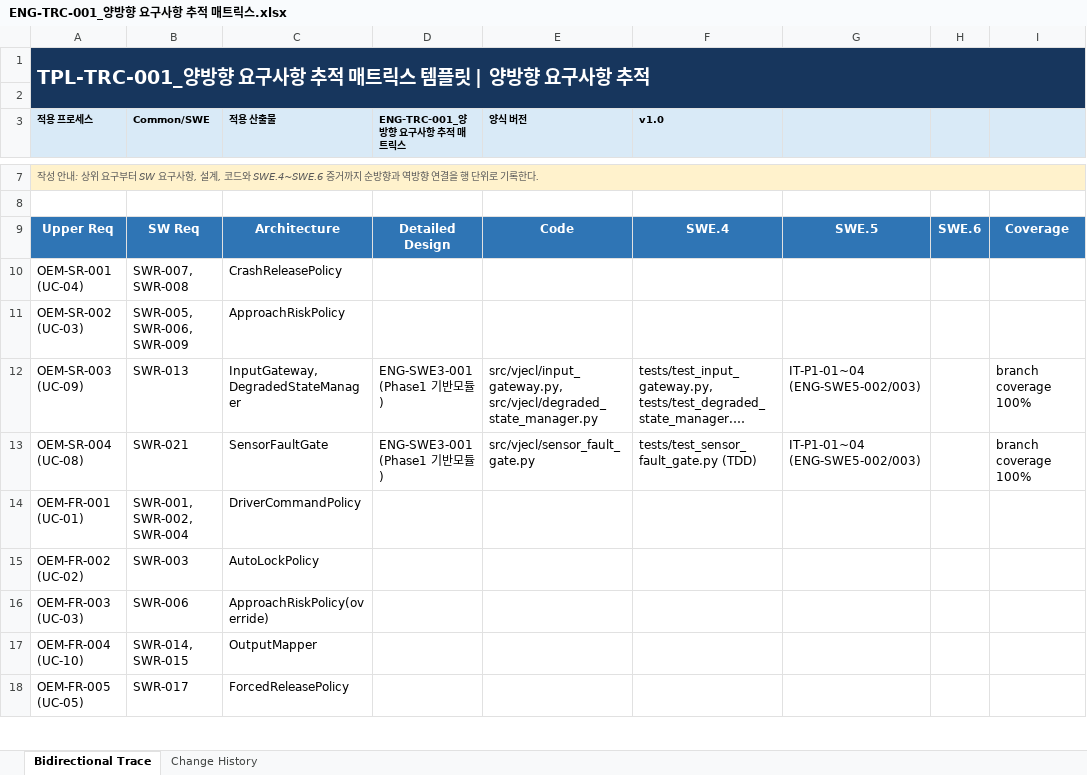
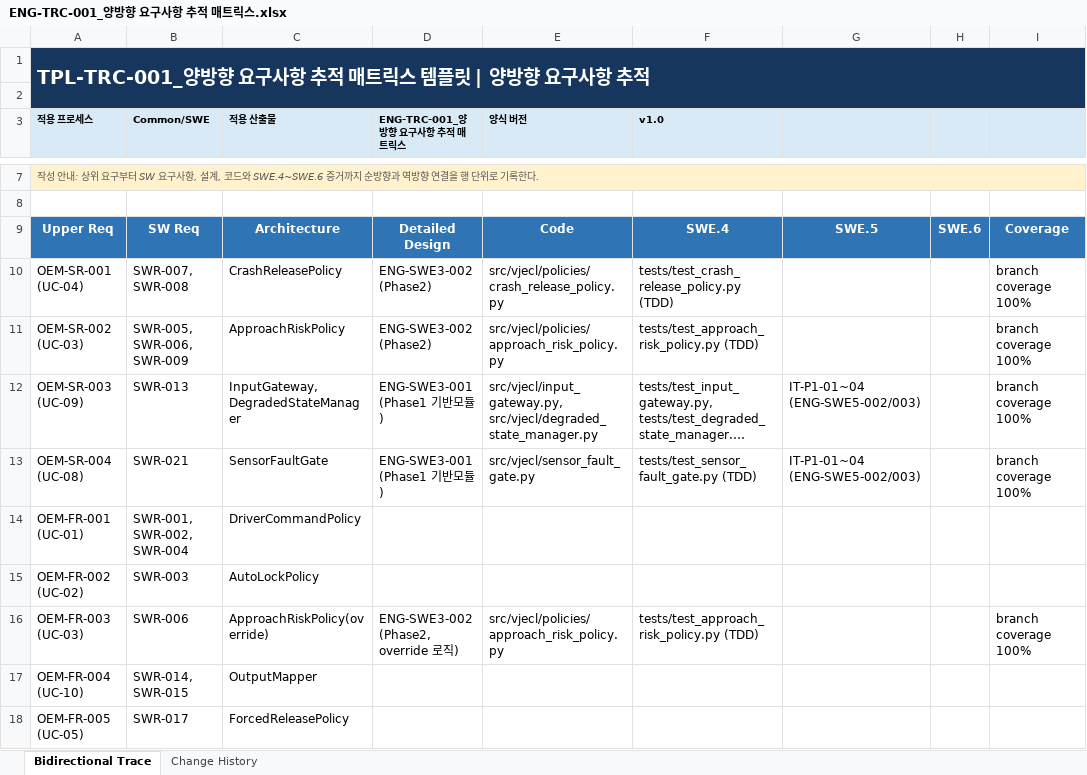
Before and after one commit to wansiks83/NGV, an Excel workbook: 02_Tier/02_WorkProduct/doc/engineering/Traceability/ENG-TRC-001_양방향 요구사항 추적 매트릭스.xlsx, sheet Bidirectional Trace, drawn as a sheet; only a part is shown, gaps mark what is left out; long unchanged cells end in …; values as stored, in another font and other column widths than the file's, no borders; table styles not drawn; the diff names each change by its address in the sheet, - before the commit and + after, or states it on an @@ line.

```diff
--- a/02_Tier/02_WorkProduct/doc/engineering/Traceability/ENG-TRC-001_양방향 요구사항 추적 매트릭스.xlsx (sheet Bidirectional Trace)
+++ b/02_Tier/02_WorkProduct/doc/engineering/Traceability/ENG-TRC-001_양방향 요구사항 추적 매트릭스.xlsx (sheet Bidirectional Trace)
-D10:D11 (ENG-TRC-001_양방향 요구사항 추적 매트릭스): (empty)
+D10:D11 (ENG-TRC-001_양방향 요구사항 추적 매트릭스): ENG-SWE3-002 (Phase2)
-E10 (양식 버전): (empty)
+E10 (양식 버전): src/vjecl/policies/crash_release_policy.py
-F10 (v1.0): (empty)
+F10 (v1.0): tests/test_crash_release_policy.py (TDD)
-I10:I11: (empty)
+I10:I11: branch coverage 100%
-E11 (양식 버전): (empty)
+E11 (양식 버전): src/vjecl/policies/approach_risk_policy.py
-F11 (v1.0): (empty)
+F11 (v1.0): tests/test_approach_risk_policy.py (TDD)
-D16 (ENG-TRC-001_양방향 요구사항 추적 매트릭스): (empty)
+D16 (ENG-TRC-001_양방향 요구사항 추적 매트릭스): ENG-SWE3-002 (Phase2, override 로직)
-E16 (양식 버전): (empty)
+E16 (양식 버전): src/vjecl/policies/approach_risk_policy.py
-F16 (v1.0): (empty)
+F16 (v1.0): tests/test_approach_risk_policy.py (TDD)
-I16: (empty)
+I16: branch coverage 100%
```
Also changed, not shown: 6 other files.
